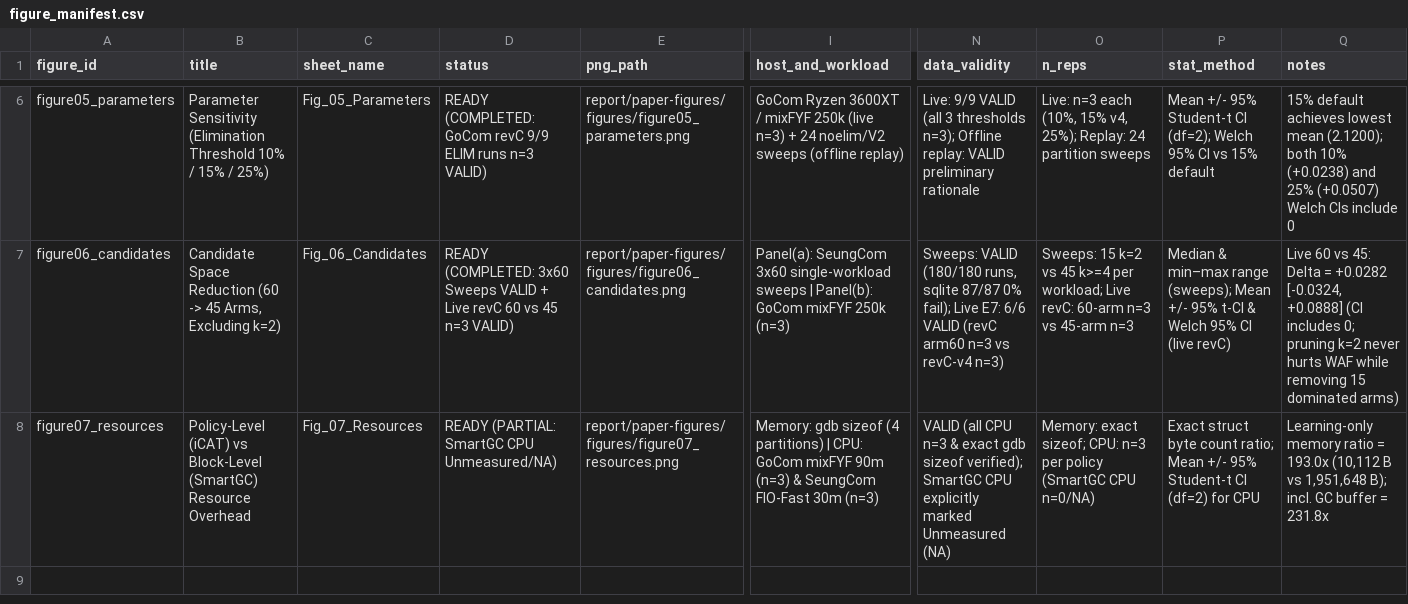
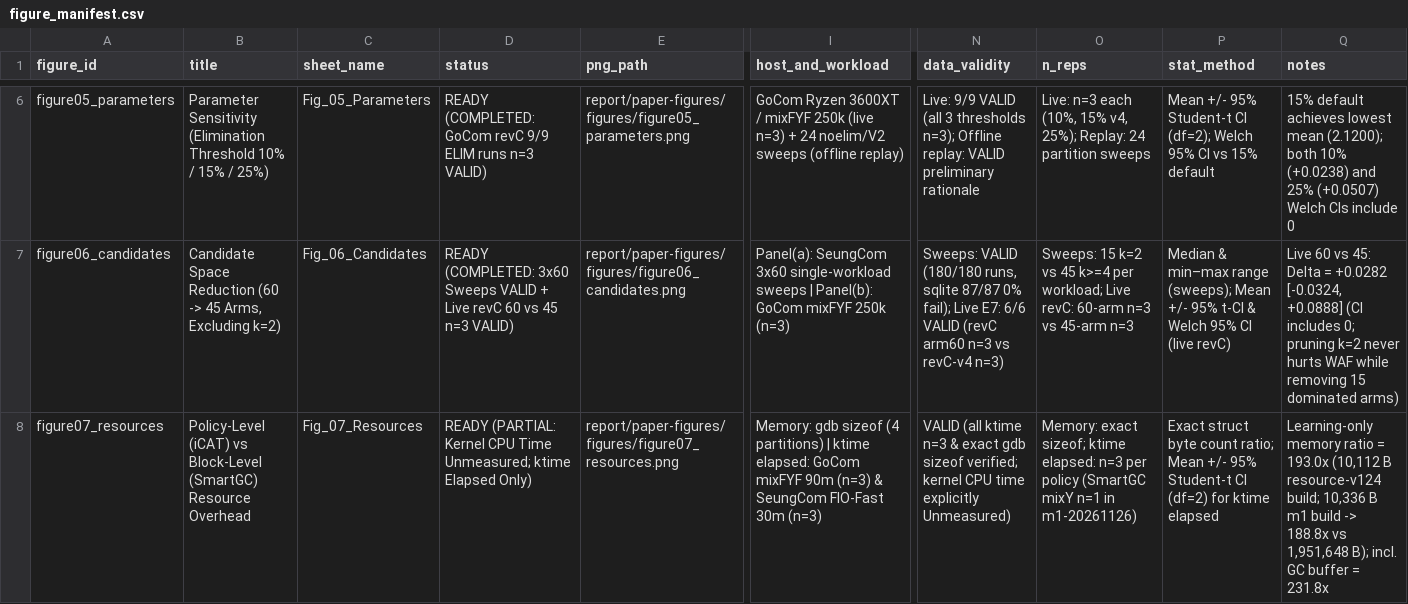
Before and after one commit to oyeong011/iCAT-experiments, a CSV file: report/paper-figures/figure_manifest.csv, drawn as a sheet; only a part is shown, gaps mark what is left out; the diff names each change by its address in the sheet, - before the commit and + after, or states it on an @@ line.

Commit message:
Cross-check SeungCom 5926cb48d independent validation (0 numerical mismatches) and integrate 4 narrative/caveat fixes

```diff
--- a/report/paper-figures/figure_manifest.csv
+++ b/report/paper-figures/figure_manifest.csv
-D8 (status): READY (PARTIAL: SmartGC CPU Unmeasured/NA)
+D8 (status): READY (PARTIAL: Kernel CPU Time Unmeasured; ktime Elapsed Only)
-I8 (host_and_workload): …partitions) | CPU: GoCom mixFYF…
+I8 (host_and_workload): …partitions) | ktime elapsed: GoCom mixFYF…
-N8 (data_validity): VALID (all CPU n=3 & exact gdb sizeof verified); SmartGC CPU explicitly marked Unmeasured (NA)
+N8 (data_validity): VALID (all ktime n=3 & exact gdb sizeof verified; kernel CPU time explicitly Unmeasured)
-O8 (n_reps): …exact sizeof; CPU: n=3 per policy (SmartGC CPU n=0/NA)
+O8 (n_reps): …exact sizeof; ktime elapsed: n=3 per policy (SmartGC mixY n=1 in m1-20261126)
-P8 (stat_method): …(df=2) for CPU
+P8 (stat_method): …(df=2) for ktime elapsed
-Q8 (notes): …(10,112 B vs 1,951,648…
+Q8 (notes): …(10,112 B resource-v124 build; 10,336 B m1 build -> 188.8x vs 1,951,648…
```
Also changed, not shown: 3 other files.
